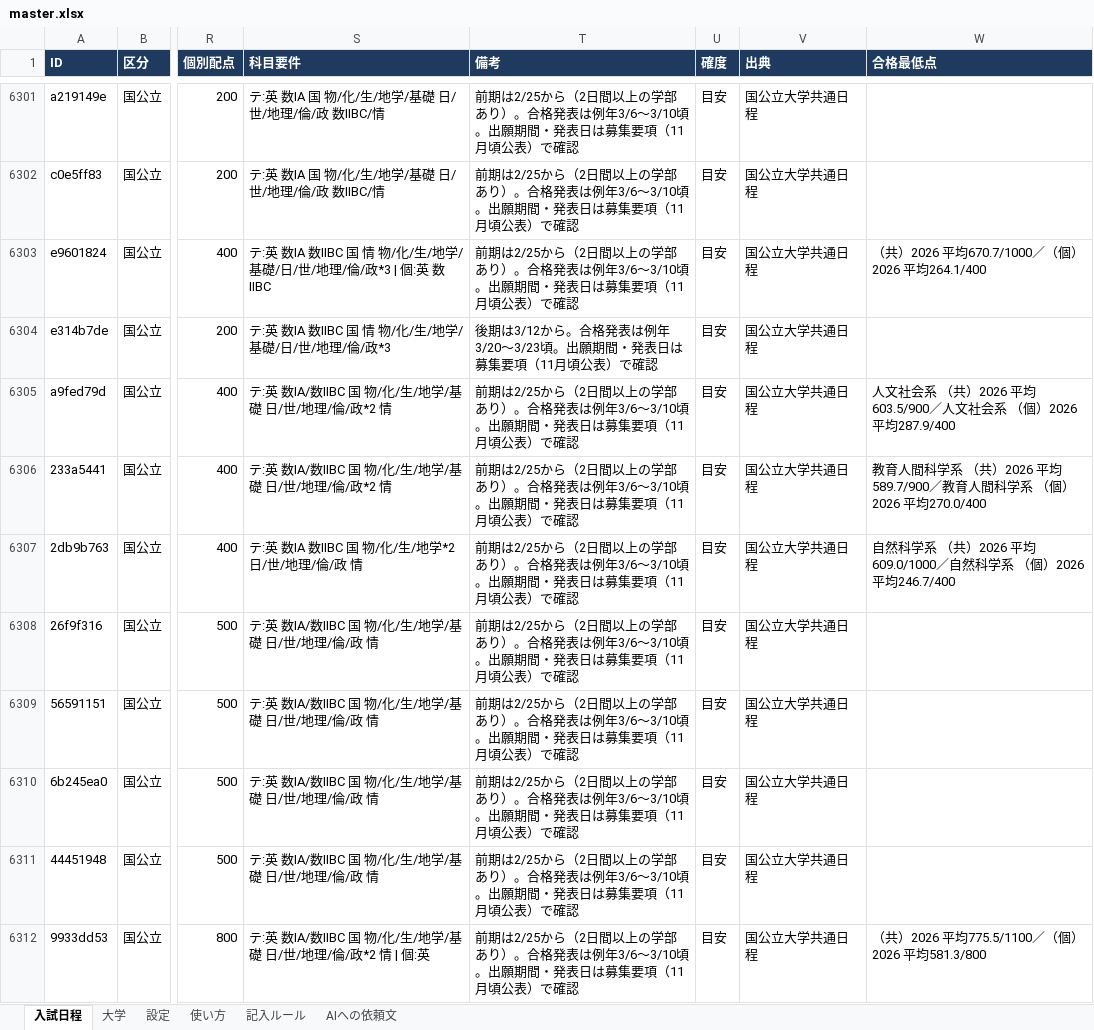
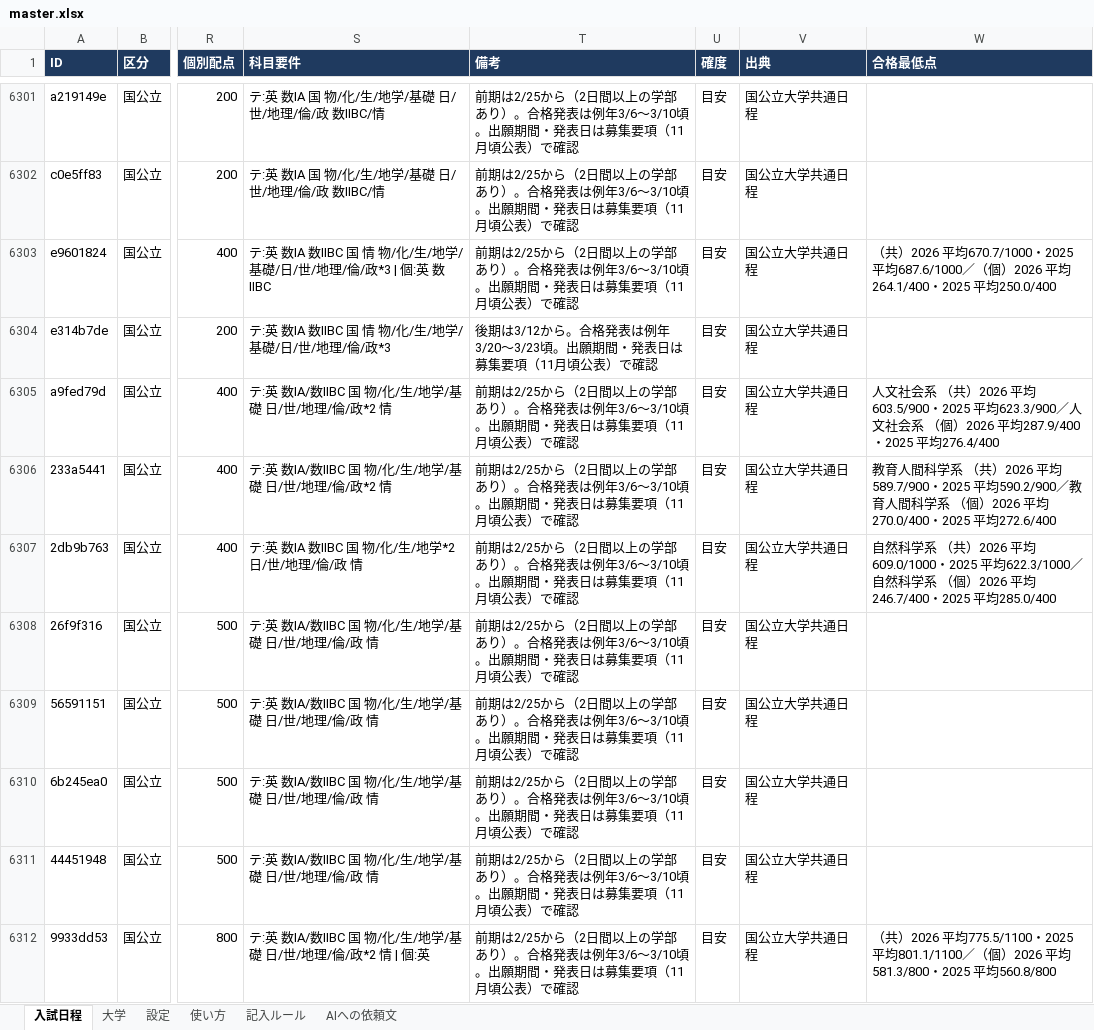
Before and after one commit to nu1school/jukenko, an Excel workbook: data/master.xlsx, sheet 入試日程, drawn as a sheet; only a part is shown, gaps mark what is left out; values as stored, in another font and other column widths than the file's, no borders; the diff covers the shown part only; the diff names each change by its address in the sheet, - before the commit and + after, or states it on an @@ line.

```diff
--- a/data/master.xlsx (sheet 入試日程)
+++ b/data/master.xlsx (sheet 入試日程)
-W6303 (合格最低点): …均670.7/1000／（個）2026 平均264.1/400
+W6303 (合格最低点): …均670.7/1000・2025 平均687.6/1000／（個）2026 平均264.1/400・2025 平均250.0/400
-W6305 (合格最低点): …2026 平均603.5/900／人文社会系 （個）2026 平均287.9/400
+W6305 (合格最低点): …2026 平均603.5/900・2025 平均623.3/900／人文社会系 （個）2026 平均287.9/400・2025 平均276.4/400
-W6306 (合格最低点): …2026 平均589.7/900／教育人間科学系 （個）2026 平均270.0/400
+W6306 (合格最低点): …2026 平均589.7/900・2025 平均590.2/900／教育人間科学系 （個）2026 平均270.0/400・2025 平均272.6/400
-W6307 (合格最低点): …2026 平均609.0/1000／自然科学系 （個）2026 平均246.7/400
+W6307 (合格最低点): …2026 平均609.0/1000・2025 平均622.3/1000／自然科学系 （個）2026 平均246.7/400・2025 平均285.0/400
-W6312 (合格最低点): …均775.5/1100／（個）2026 平均581.3/800
+W6312 (合格最低点): …均775.5/1100・2025 平均801.1/1100／（個）2026 平均581.3/800・2025 平均560.8/800
```
Also changed, not shown: 50 edited cells elsewhere in this sheet.
